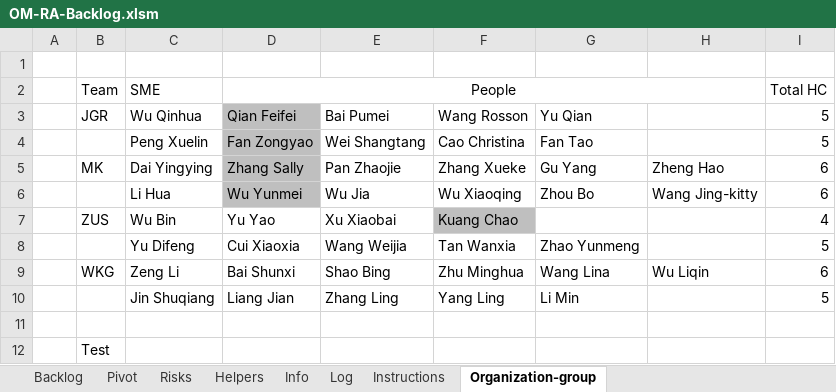
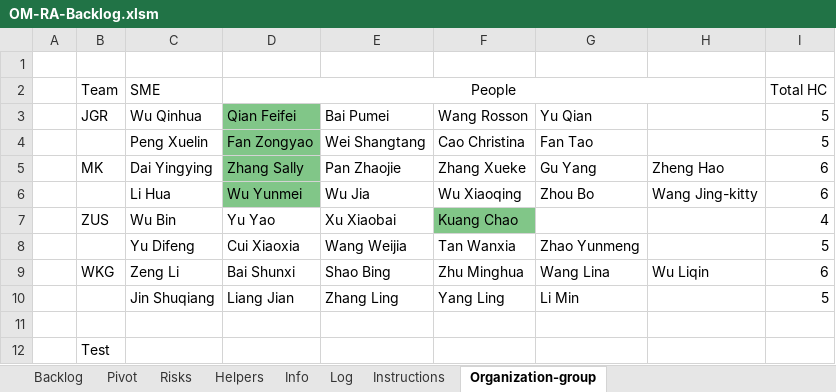
Before and after one commit to skyscribe/BacklogGenerator, an Excel workbook: OM-RA-Backlog.xlsm, sheet Organization-group, drawn as a sheet; values as stored, in another font and other column widths than the file's, no borders; the diff names each change by its address in the sheet, - before the commit and + after, or states it on an @@ line.

```diff
--- a/OM-RA-Backlog.xlsm (sheet Organization-group)
+++ b/OM-RA-Backlog.xlsm (sheet Organization-group)
-D3:D6 fill: #BFBFBF
+D3:D6 fill: #81C688
-F7 fill: #BFBFBF
+F7 fill: #81C688
```
Also changed, not shown: sheet Backlog, sheet Log, sheet Info, hidden cells, 3 other files.
